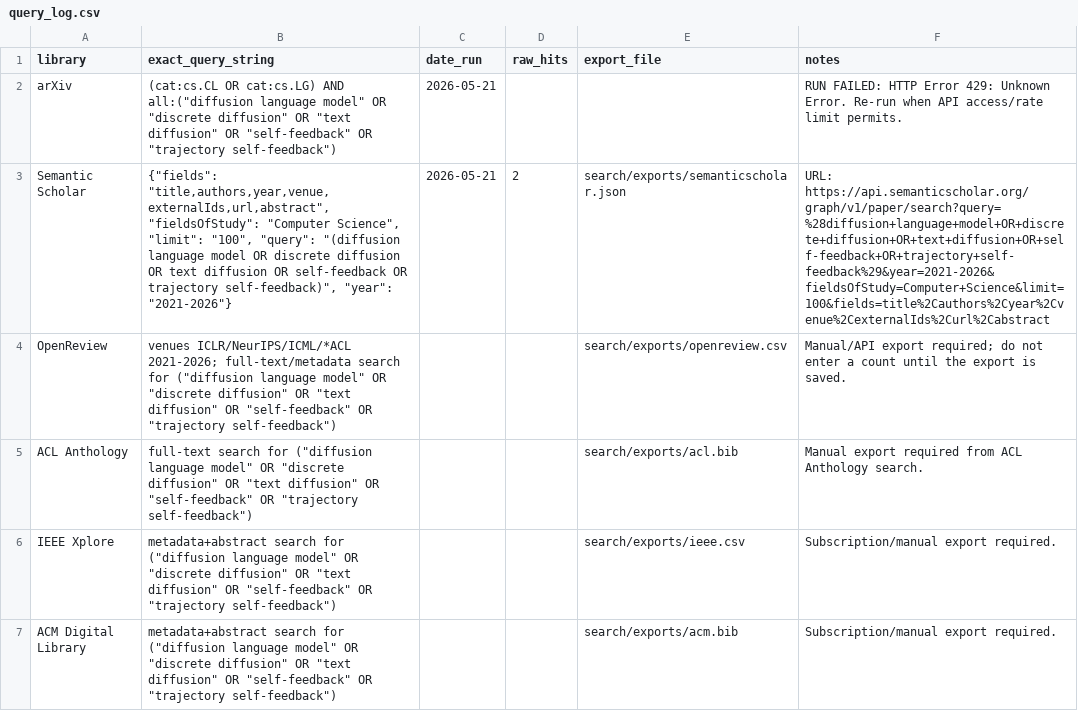
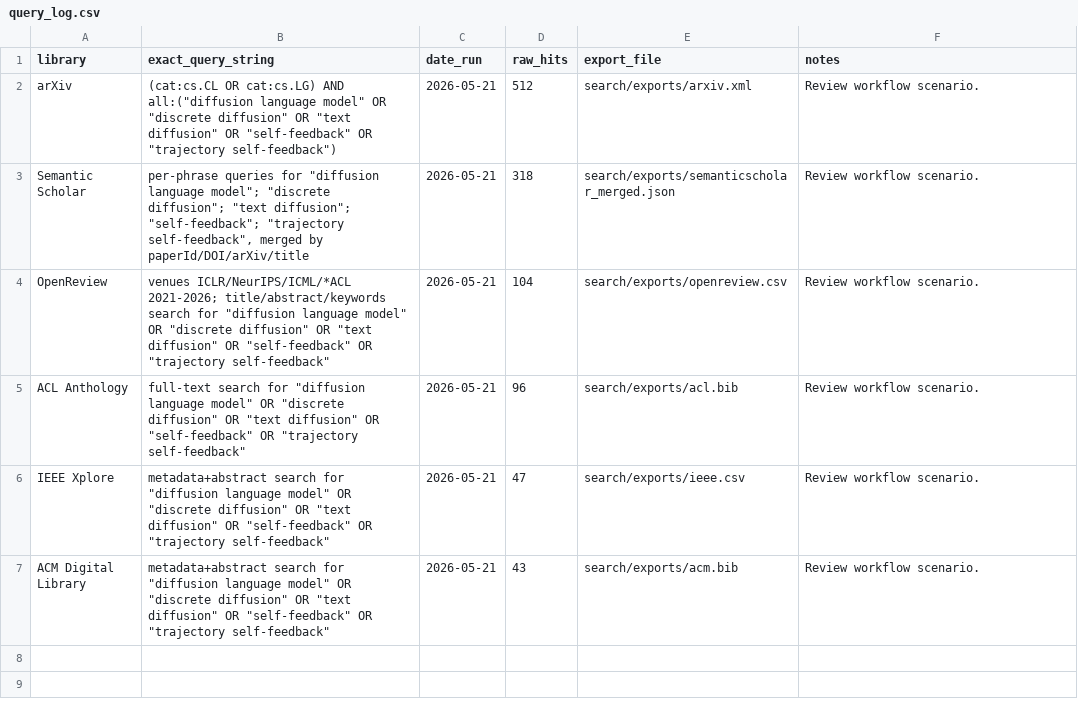
Before and after one commit to Abhijit85/Self_Trajectory_DLM, a CSV file: repro_kit/search/query_log.csv, drawn as a sheet; the diff names each change by its address in the sheet, - before the commit and + after, or states it on an @@ line.

```diff
--- a/repro_kit/search/query_log.csv
+++ b/repro_kit/search/query_log.csv
-D2 (raw_hits): (empty)
+D2 (raw_hits): 512
-E2 (export_file): (empty)
+E2 (export_file): search/exports/arxiv.xml
-F2 (notes): RUN FAILED: HTTP Error 429: Unknown Error. Re-run when API access/rate limit permits.
+F2 (notes): Review workflow scenario.
-B3 (exact_query_string): {"fields": "title,authors,year,venue,externalIds,url,abstract", "fieldsOfStudy": "Computer Science", "limit": "100", "query": "(diffusion language model OR discrete diffusion OR text diffusion OR self-feedback OR trajectory self-feedback)", "year": "2021-2026"}
+B3 (exact_query_string): per-phrase queries for "diffusion language model"; "discrete diffusion"; "text diffusion"; "self-feedback"; "trajectory self-feedback", merged by paperId/DOI/arXiv/title
-D3 (raw_hits): 2
+D3 (raw_hits): 318
-E3 (export_file): search/exports/semanticscholar.json
+E3 (export_file): search/exports/semanticscholar_merged.json
-F3 (notes): URL: https://api.semanticscholar.org/graph/v1/paper/search?query=%28diffusion+language+model+OR+discrete+diffusion+OR+text+diffusion+OR+self-feedback+OR+trajectory+self-feedback%29&year=2021-2026&fieldsOfStudy=Computer+Science&limit=100&fields=title%2Cauthors%2Cyear%2Cvenue%2CexternalIds%2Curl%2Cabstract
+F3 (notes): Review workflow scenario.
-B4 (exact_query_string): …ICLR/NeurIPS/ICML/*ACL 2021-2026; full-text/metadata search for ("diffusion language model" OR "discrete diffusion" OR "text diffusion" OR "self-feedback" OR "trajectory self-feedback")
+B4 (exact_query_string): …ICLR/NeurIPS/ICML/*ACL 2021-2026; title/abstract/keywords search for "diffusion language model" OR "discrete diffusion" OR "text diffusion" OR "self-feedback" OR "trajectory self-feedback"
-C4:C7 (date_run): (empty)
+C4:C7 (date_run): 2026-05-21
-D4 (raw_hits): (empty)
+D4 (raw_hits): 104
-F4 (notes): Manual/API export required; do not enter a count until the export is saved.
+F4 (notes): Review workflow scenario.
-B5 (exact_query_string): …search for ("diffusion language model" OR "discrete diffusion" OR "text diffusion" OR "self-feedback" OR "trajectory self-feedback")
+B5 (exact_query_string): …search for "diffusion language model" OR "discrete diffusion" OR "text diffusion" OR "self-feedback" OR "trajectory self-feedback"
-D5 (raw_hits): (empty)
+D5 (raw_hits): 96
-F5 (notes): Manual export required from ACL Anthology search.
+F5 (notes): Review workflow scenario.
-B6:B7 (exact_query_string): …search for ("diffusion language model" OR "discrete diffusion" OR "text diffusion" OR "self-feedback" OR "trajectory self-feedback")
+B6:B7 (exact_query_string): …search for "diffusion language model" OR "discrete diffusion" OR "text diffusion" OR "self-feedback" OR "trajectory self-feedback"
-D6 (raw_hits): (empty)
+D6 (raw_hits): 47
-F6:F7 (notes): Subscription/manual export required.
+F6:F7 (notes): Review workflow scenario.
-D7 (raw_hits): (empty)
+D7 (raw_hits): 43
```
Also changed, not shown: repro_kit/extraction/extraction_matrix.csv, repro_kit/extraction/search_log.csv, 20 other files.
